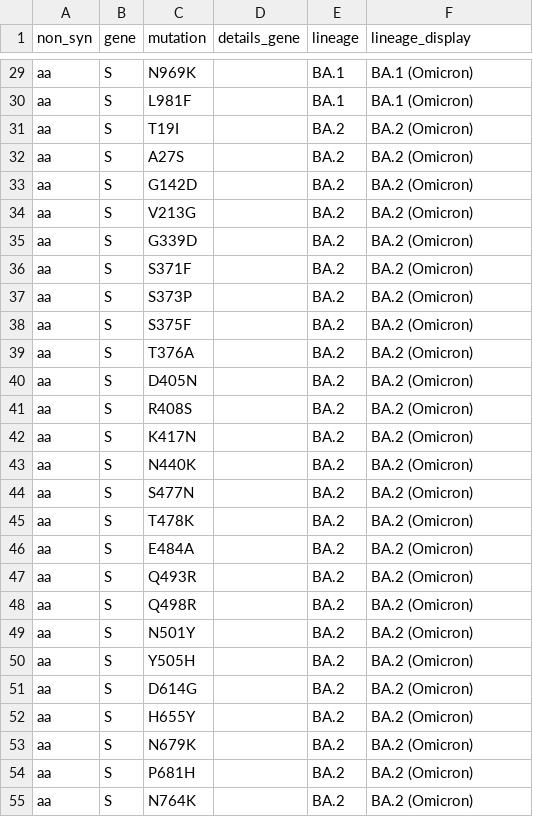
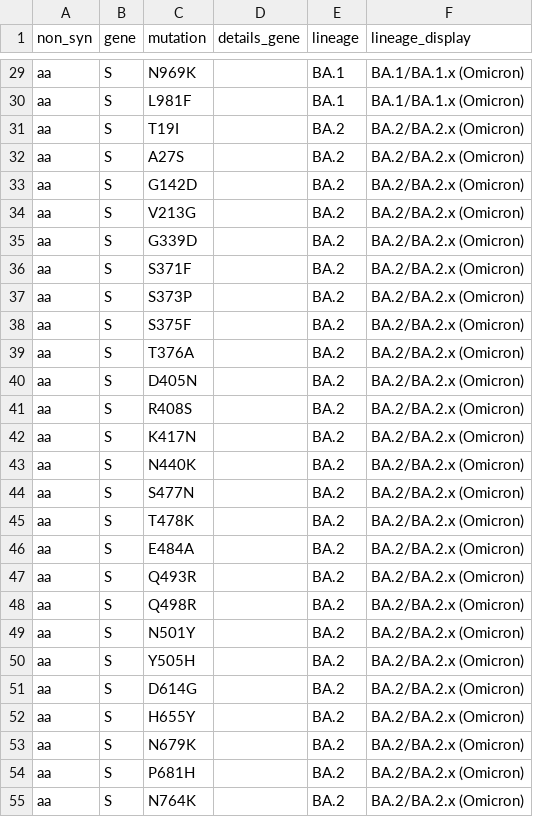
Before and after one commit to wrightdw/COG-UK-ME, a CSV file: VUI and VOC.csv, drawn as a sheet; only a part is shown, gaps mark what is left out; the diff covers the shown part only; the diff names each change by its address in the sheet, - before the commit and + after, or states it on an @@ line.

```diff
--- a/VUI and VOC.csv
+++ b/VUI and VOC.csv
-F29:F30 (lineage_display): BA.1 (Omicron)
+F29:F30 (lineage_display): BA.1/BA.1.x (Omicron)
-F31:F55 (lineage_display): BA.2 (Omicron)
+F31:F55 (lineage_display): BA.2/BA.2.x (Omicron)
```
Also changed, not shown: 30 edited cells elsewhere in this file, 2 other files.
